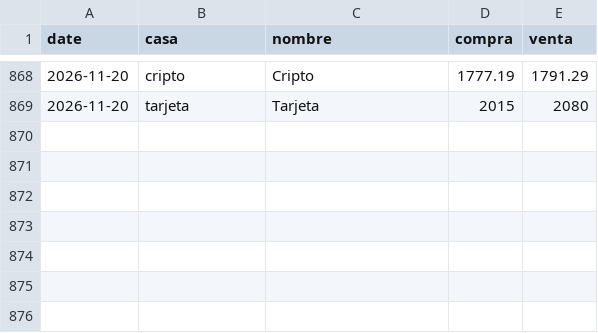
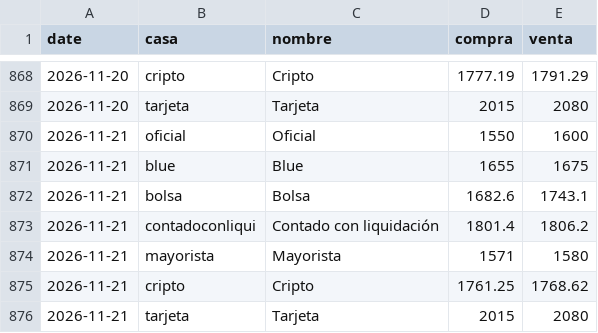
Before and after one commit to btregnaghi/dolar-monitor, a CSV file: data/history.csv, drawn as a sheet; only a part is shown, gaps mark what is left out.

```diff
--- a/data/history.csv
+++ b/data/history.csv
@@ -869 +869,8 @@ date,casa,nombre,compra,venta
 2026-11-20,tarjeta,Tarjeta,2015,2080
+2026-11-21,oficial,Oficial,1550,1600
+2026-11-21,blue,Blue,1655,1675
+2026-11-21,bolsa,Bolsa,1682.6,1743.1
+2026-11-21,contadoconliqui,Contado con liquidación,1801.4,1806.2
+2026-11-21,mayorista,Mayorista,1571,1580
+2026-11-21,cripto,Cripto,1761.25,1768.62
+2026-11-21,tarjeta,Tarjeta,2015,2080
```
Also changed, not shown: 1 other file.
